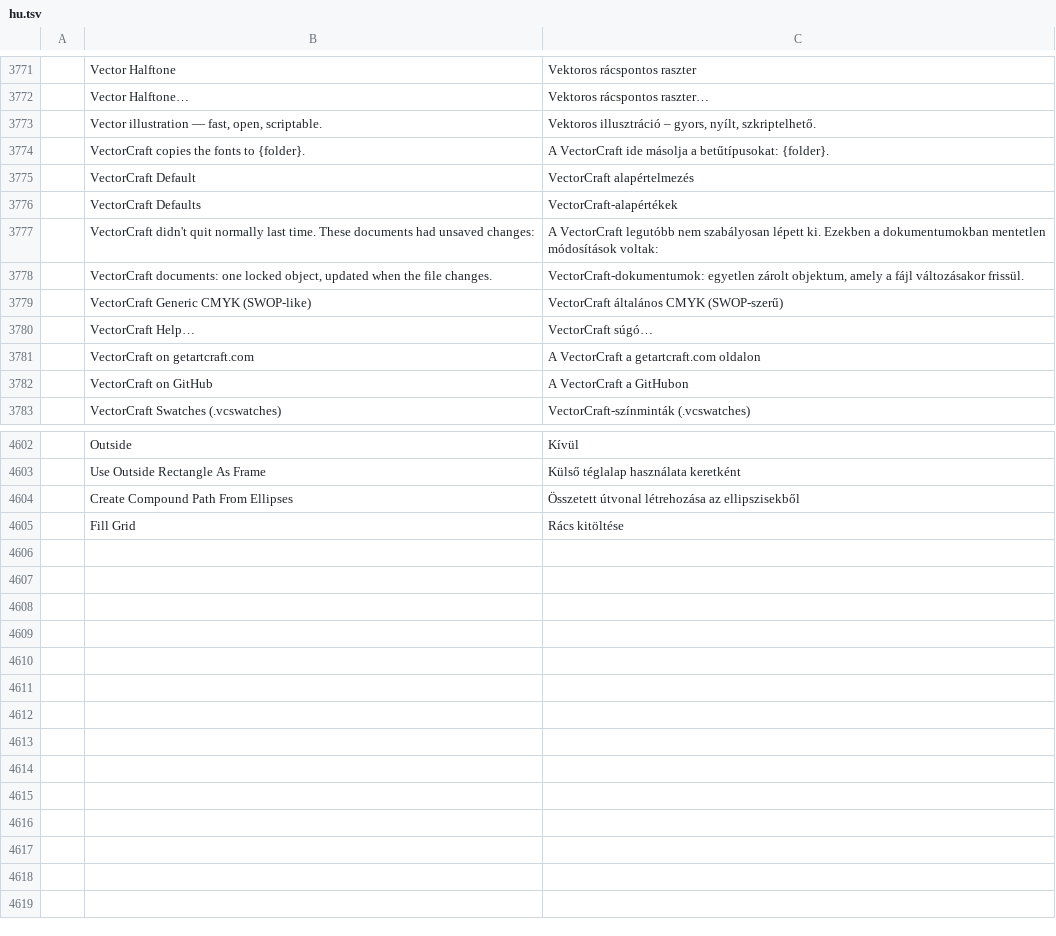
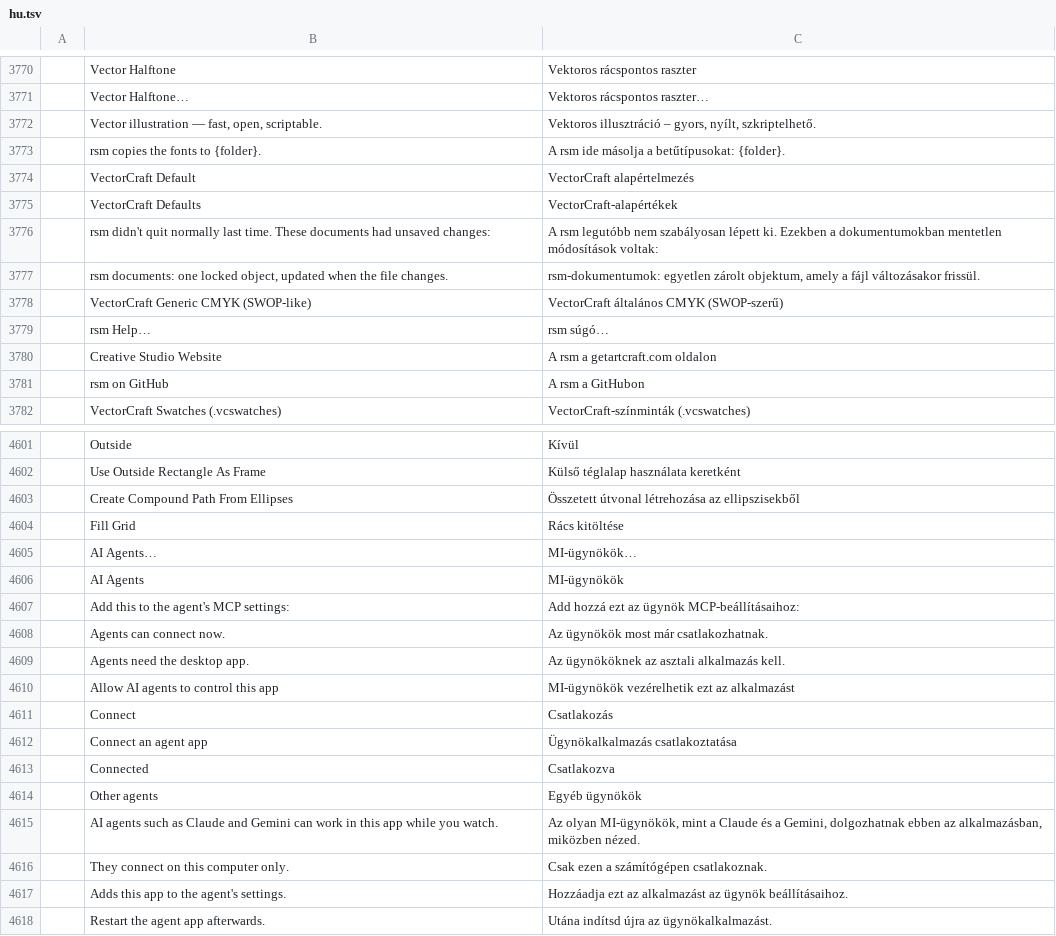
Before and after one commit to 7mz410/CreativeStudio-7rrek, a TSV file: crates/ui-egui/src/i18n/hu.tsv, drawn as a sheet; only a part is shown, gaps mark what is left out; removed rows and columns are numbered as before the commit, all else as after; the diff covers the shown part only; the diff names each change by its address in the sheet, - before the commit and + after, or states it on an @@ line.

```diff
--- a/crates/ui-egui/src/i18n/hu.tsv
+++ b/crates/ui-egui/src/i18n/hu.tsv
-B3773: VectorCraft copies the fonts to {folder}.
+B3773: rsm copies the fonts to {folder}.
-C3773: A VectorCraft ide másolja…
+C3773: A rsm ide másolja…
-B3776: VectorCraft didn't quit…
+B3776: rsm didn't quit…
-C3776: A VectorCraft legutóbb nem…
+C3776: A rsm legutóbb nem…
-B3777: VectorCraft documents: one…
+B3777: rsm documents: one…
-C3777: VectorCraft-dokumentumok: egyetlen zárolt…
+C3777: rsm-dokumentumok: egyetlen zárolt…
-row 3780:  | VectorCraft Help… | VectorCraft súgó…
-row 3781:  | VectorCraft on getartcraft.com | A VectorCraft a getartcraft.com oldalon
-row 3782:  | VectorCraft on GitHub | A VectorCraft a GitHubon
+row 3779:  | rsm Help… | rsm súgó…
+row 3780:  | Creative Studio Website | A rsm a getartcraft.com oldalon
+row 3781:  | rsm on GitHub | A rsm a GitHubon
+row 4605:  | AI Agents… | MI-ügynökök…
+row 4606:  | AI Agents | MI-ügynökök
+row 4607:  | Add this to the agent's MCP settings: | Add hozzá ezt az ügynök MCP-beállításaihoz:
+row 4608:  | Agents can connect now. | Az ügynökök most már csatlakozhatnak.
+row 4609:  | Agents need the desktop app. | Az ügynököknek az asztali alkalmazás kell.
+row 4610:  | Allow AI agents to control this app | MI-ügynökök vezérelhetik ezt az alkalmazást
+row 4611:  | Connect | Csatlakozás
+row 4612:  | Connect an agent app | Ügynökalkalmazás csatlakoztatása
+row 4613:  | Connected | Csatlakozva
+row 4614:  | Other agents | Egyéb ügynökök
+row 4615:  | AI agents such as Claude and Gemini can work in this app while you watch. | Az olyan MI-ügynökök, mint a Claude és a Gemini, dolgozhatnak ebben az alkalmazásban, miközben nézed.
+row 4616:  | They connect on this computer only. | Csak ezen a számítógépen csatlakoznak.
+row 4617:  | Adds this app to the agent's settings. | Hozzáadja ezt az alkalmazást az ügynök beállításaihoz.
+row 4618:  | Restart the agent app afterwards. | Utána indítsd újra az ügynökalkalmazást.
```
Also changed, not shown: 4 added rows, 5 removed rows and 8 edited cells elsewhere in this file, crates/ui-egui/src/i18n/de.tsv, crates/ui-egui/src/i18n/ja.tsv, 13 other files.
